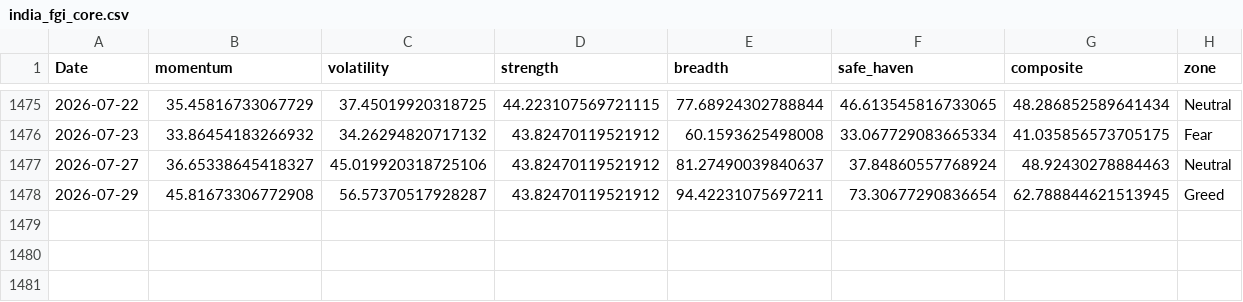
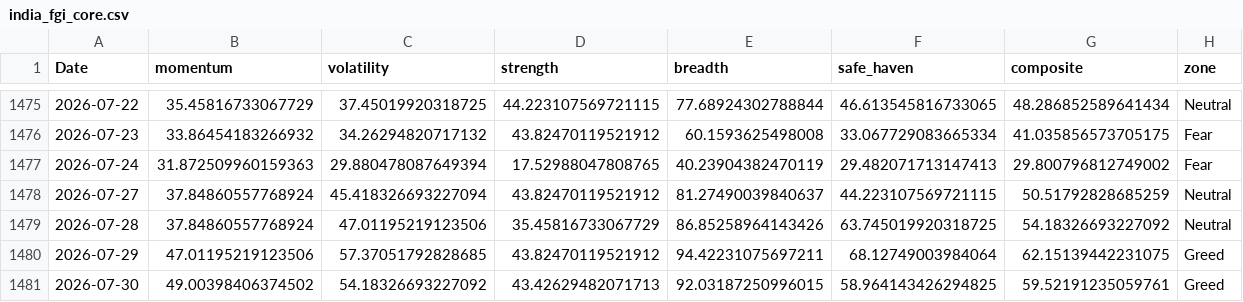
Before and after one commit to Sumanthputanemahesh/FEAR-AND-GREED-INDEX-INDIA, a CSV file: docs/data/india_fgi_core.csv, drawn as a sheet; only a part is shown, gaps mark what is left out.

```diff
--- a/docs/data/india_fgi_core.csv
+++ b/docs/data/india_fgi_core.csv
@@ -1476,3 +1476,6 @@ Date,momentum,volatility,strength,breadth,safe_haven,composite,zone
 2026-07-23,33.86454183266932,34.26294820717132,43.82470119521912,60.1593625498008,33.067729083665334,41.035856573705175,Fear
-2026-07-27,36.65338645418327,45.019920318725106,43.82470119521912,81.27490039840637,37.84860557768924,48.92430278884463,Neutral
-2026-07-29,45.81673306772908,56.57370517928287,43.82470119521912,94.42231075697211,73.30677290836654,62.788844621513945,Greed
+2026-07-24,31.872509960159363,29.880478087649394,17.52988047808765,40.23904382470119,29.482071713147413,29.800796812749002,Fear
+2026-07-27,37.84860557768924,45.418326693227094,43.82470119521912,81.27490039840637,44.223107569721115,50.51792828685259,Neutral
+2026-07-28,37.84860557768924,47.01195219123506,35.45816733067729,86.85258964143426,63.745019920318725,54.18326693227092,Neutral
+2026-07-29,47.01195219123506,57.37051792828685,43.82470119521912,94.42231075697211,68.12749003984064,62.15139442231075,Greed
+2026-07-30,49.00398406374502,54.18326693227092,43.42629482071713,92.03187250996015,58.964143426294825,59.52191235059761,Greed
```
Also changed, not shown: docs/data/india_fgi_components_raw.csv, docs/data/india_fgi_extended.csv, 8 other files.
